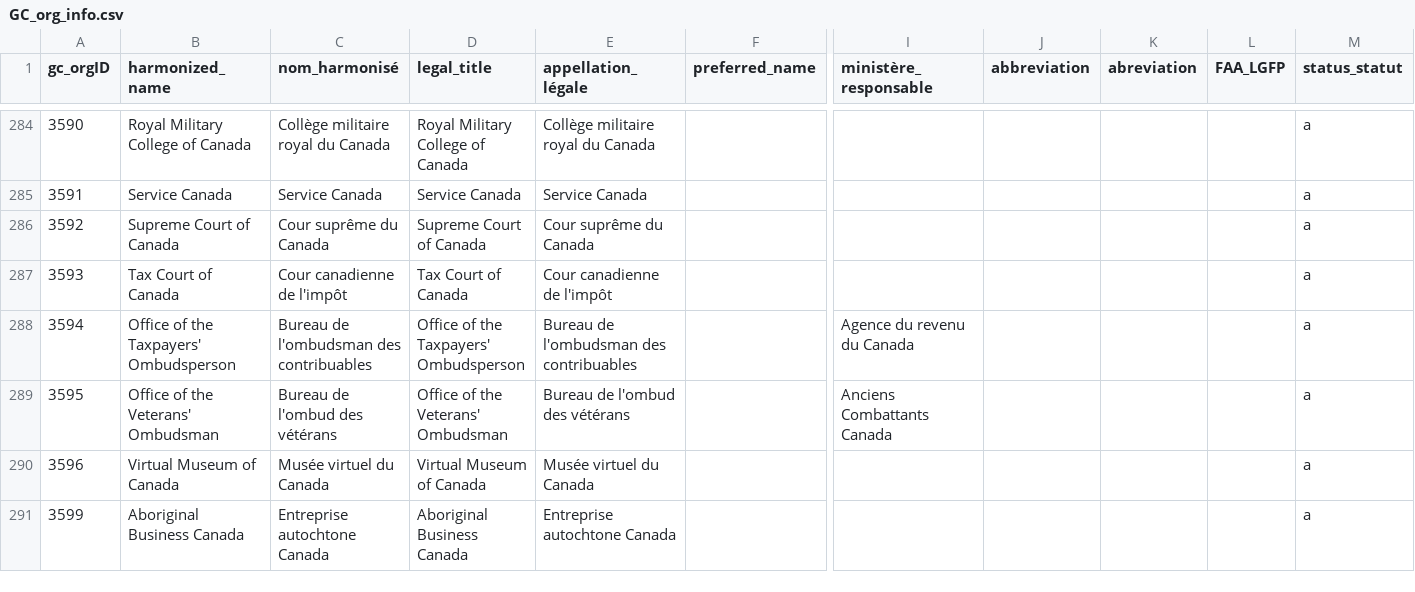
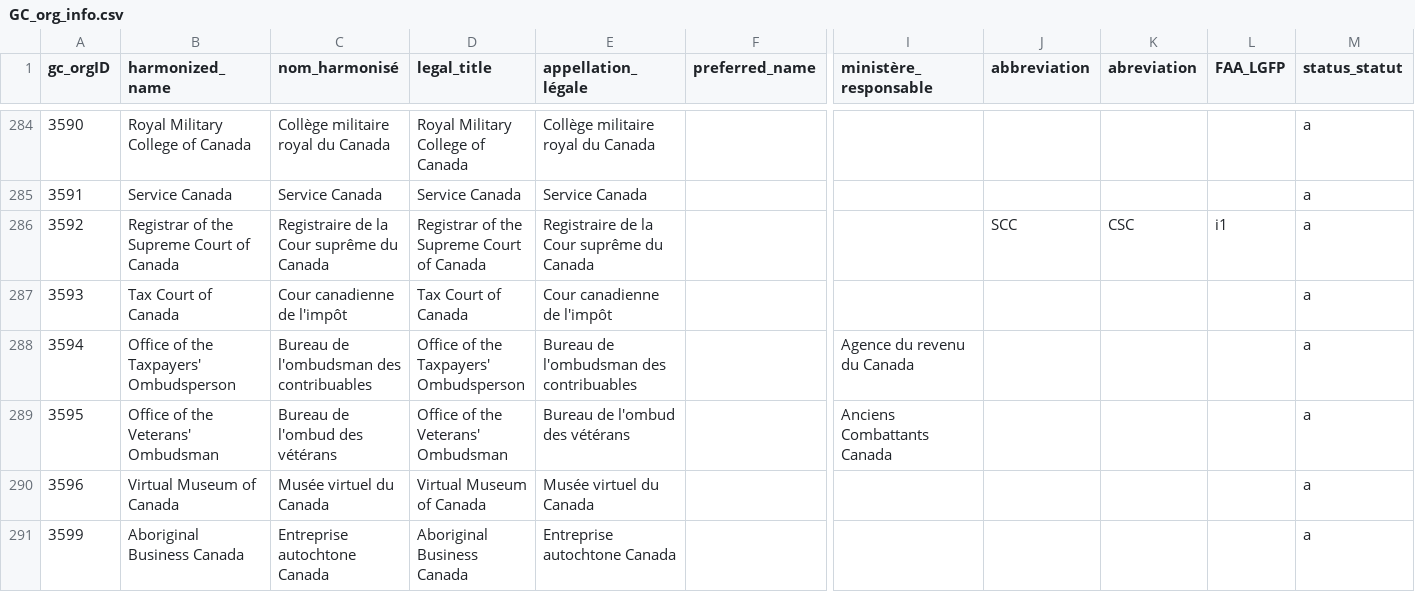
Before and after one commit to Jmikelittle/GCOrgName, a CSV file: GC_org_info.csv, drawn as a sheet; only a part is shown, gaps mark what is left out; the diff names each change by its address in the sheet, - before the commit and + after, or states it on an @@ line.

Commit message:
Blocked at the concordance table

```diff
--- a/GC_org_info.csv
+++ b/GC_org_info.csv
-B286 (harmonized_name): Supreme Court of Canada
+B286 (harmonized_name): Registrar of the Supreme Court of Canada
-C286 (nom_harmonisé): Cour suprême du Canada
+C286 (nom_harmonisé): Registraire de la Cour suprême du Canada
-D286 (legal_title): Supreme Court of Canada
+D286 (legal_title): Registrar of the Supreme Court of Canada
-E286 (appellation_légale): Cour suprême du Canada
+E286 (appellation_légale): Registraire de la Cour suprême du Canada
-J286 (abbreviation): (empty)
+J286 (abbreviation): SCC
-K286 (abreviation): (empty)
+K286 (abreviation): CSC
-L286 (FAA_LGFP): (empty)
+L286 (FAA_LGFP): i1
```
Also changed, not shown: Resources/Manual_leadDepartmentPortfolio.csv, create_harmonized_name.csv, 5 other files.
